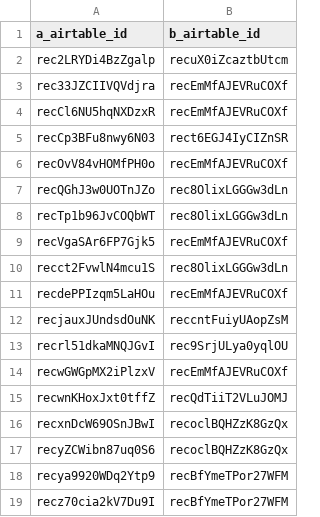
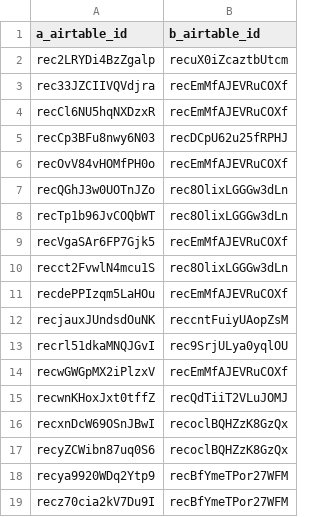
Before and after one commit to RayzorDuff/MushroomProcess, a CSV file: nocodb_schema/pgsql/csv/_m2m_item_recipe_components_items_item_id__raw.csv, drawn as a sheet.

Commit message:
Recreate schema from airtable after removal of duplicate CASING_PEAT item.
Refs: #68

```diff
--- a/nocodb_schema/pgsql/csv/_m2m_item_recipe_components_items_item_id__raw.csv
+++ b/nocodb_schema/pgsql/csv/_m2m_item_recipe_components_items_item_id__raw.csv
@@ -4,3 +4,3 @@ rec33JZCIIVQVdjra,recEmMfAJEVRuCOXf
 recCl6NU5hqNXDzxR,recEmMfAJEVRuCOXf
-recCp3BFu8nwy6N03,rect6EGJ4IyCIZnSR
+recCp3BFu8nwy6N03,recDCpU62u25fRPHJ
 recOvV84vHOMfPH0o,recEmMfAJEVRuCOXf
```
Also changed, not shown: nocodb_schema/pgsql/csv/_m2m_items_item_recipe_components_item_recipe_components__raw.csv, 11 other files.
